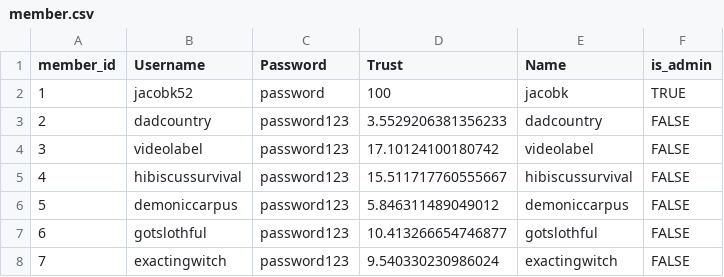
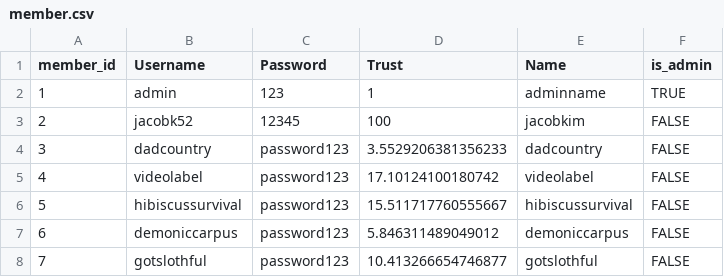
Before and after one commit to amirali-shfz/Label.ai, a CSV file: dataset_processing/prod_dataset/member.csv, drawn as a sheet; only a part is shown; the shorter side is filled out with more unchanged rows; addresses are those after the commit; the diff names each change by its address in the sheet, - before the commit and + after, or states it on an @@ line.

Commit message:
updated test and production data

```diff
--- a/dataset_processing/prod_dataset/member.csv
+++ b/dataset_processing/prod_dataset/member.csv
+row 2: 1 | admin | 123 | 1 | adminname | TRUE
@@ column A (member_id) renumbered from row 3 down @@
-C3 (Password): password
+C3 (Password): 12345
-E3 (Name): jacobk
+E3 (Name): jacobkim
-F3 (is_admin): TRUE
+F3 (is_admin): FALSE
```
Also changed, not shown: 1 other file.
